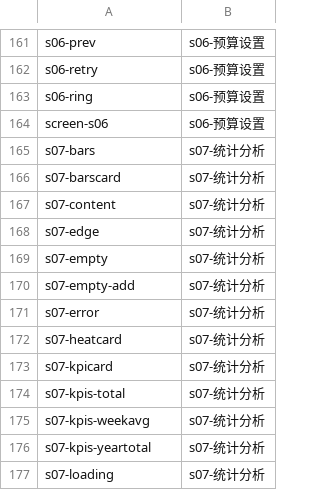
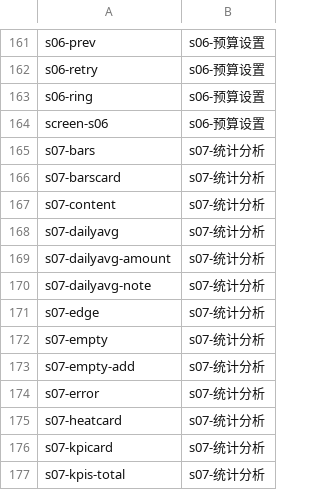
Before and after one commit to baosfeng/android-monitor, a TSV file: scripts/anchor-ledger.tsv, drawn as a sheet; only a part is shown, gaps mark what is left out; the shorter side is filled out with more unchanged rows.

Commit message:
功能(记账): s07 新增「本月日均」卡，原型与实现几何/字号/文案对齐
- 原型：s07 分片加卡片（s07-dailyavg / -amount / -note 三个锚点），产物重新组装，账本 +3 行
- 实现：FinanceMonthPace 纯函数（已过天数 / 日均，含闰年与四舍五入） + FinanceStatsDailyAvgCard，插在 KPI 与时间范围卡之间
- 对齐证据：卡片 361×123.7 vs 原型 361×123.4（+0.25dp）；圆角 18、内边距 16、字号 28/14/21/14、字重、颜色、文案逐字一致；残差只有等宽数字自然行盒 +2.2dp
- 坑：原型 canvas 393（--screen-w）不是 390；锚点必须绑内层 .card（绑 .pad 会 x/w 差 16/32）；屏样式 .s07-avg 与 mt-2 同特异性压掉 margin；CJK 21sp 自然行盒 31dp，用固定 Box 高度复刻 CSS half-leading
- 测试：FinanceMonthPaceTest(5) / FinanceS07DailyAvgCopyTest(4) / S07DailyAvgParityTest（Robolectric NATIVE 导出几何 JSON + 渲染图）
- 门禁：assemble --check / anchors / prototype-rules / docs / ui-rules / a11y / lint 全绿；全量 test 通过

```diff
--- a/scripts/anchor-ledger.tsv
+++ b/scripts/anchor-ledger.tsv
@@ -167,2 +167,5 @@ s07-barscard	s07-统计分析
 s07-content	s07-统计分析
+s07-dailyavg	s07-统计分析
+s07-dailyavg-amount	s07-统计分析
+s07-dailyavg-note	s07-统计分析
 s07-edge	s07-统计分析
```
Also changed, not shown: 8 other files.
